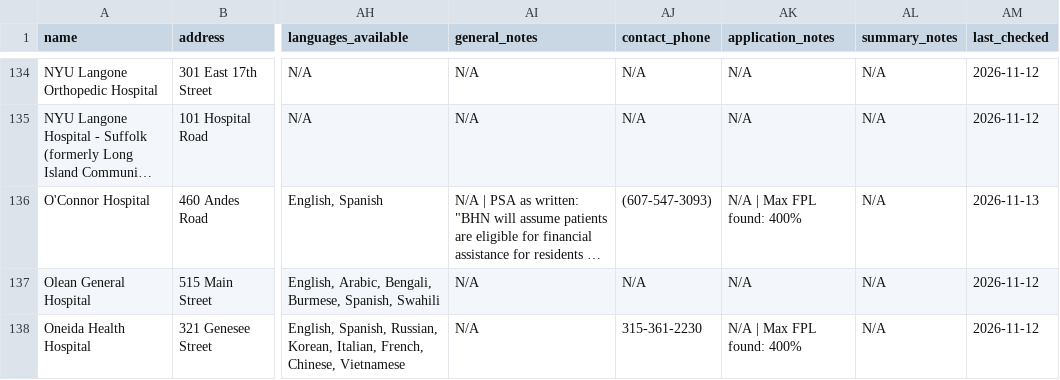
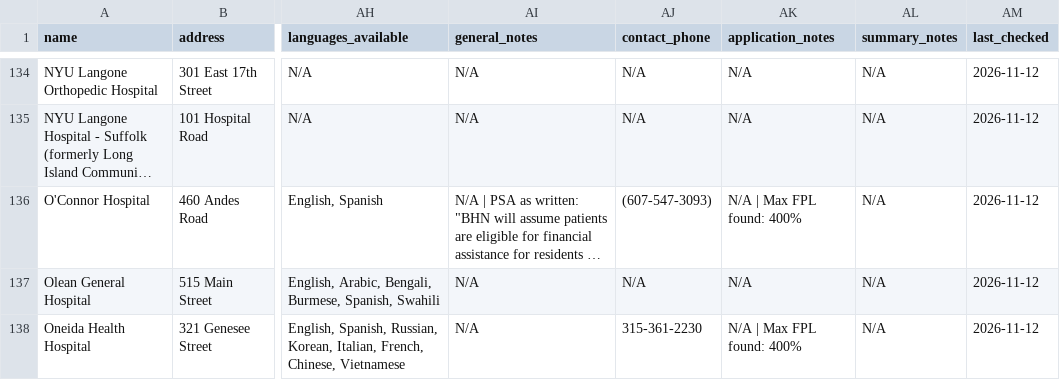
Before and after one commit to becca-goldrup/HFAL-Tracker, a CSV file: data/output/hospitals.csv, drawn as a sheet; only a part is shown, gaps mark what is left out; long unchanged cells end in …; the diff covers the shown part only; the diff names each change by its address in the sheet, - before the commit and + after, or states it on an @@ line.

```diff
--- a/data/output/hospitals.csv
+++ b/data/output/hospitals.csv
-AM136 (last_checked): 2026-11-13
+AM136 (last_checked): 2026-11-12
```
Also changed, not shown: 91 edited cells elsewhere in this file, 19 other files.
